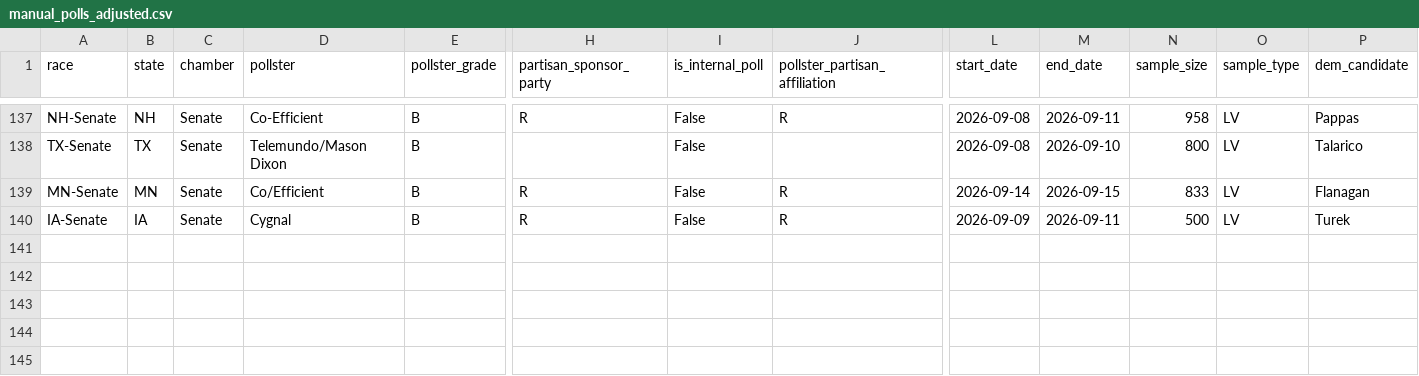
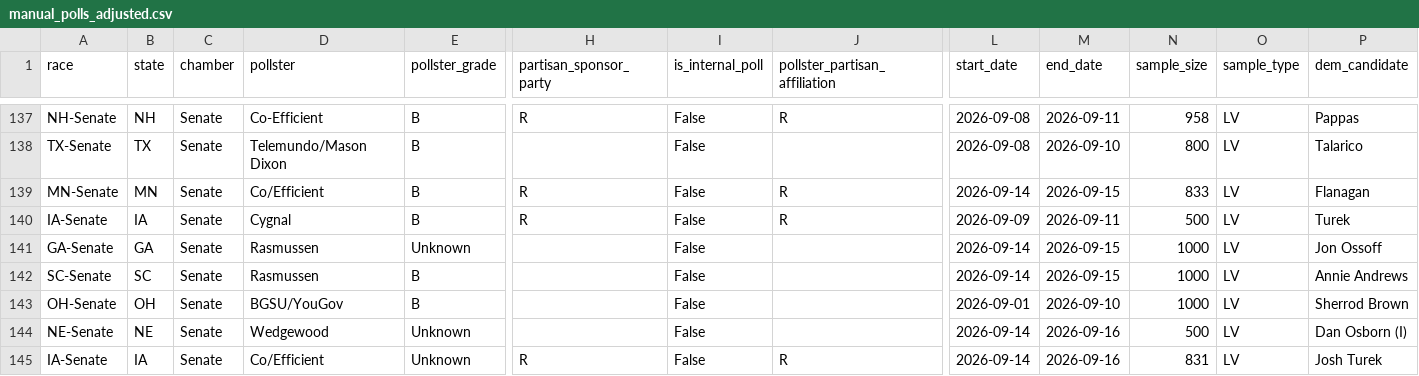
Before and after one commit to benyelin/2026-Senate-Model, a CSV file: inputs/manual_polls_adjusted.csv, drawn as a sheet; only a part is shown, gaps mark what is left out; rows hold the shown columns only; the diff names each change by its address in the sheet, - before the commit and + after, or states it on an @@ line.

```diff
--- a/inputs/manual_polls_adjusted.csv
+++ b/inputs/manual_polls_adjusted.csv
+row 141: GA-Senate | GA | Senate | Rasmussen | Unknown |  | False |  | 2026-09-14 | 2026-09-15 | 1000 | LV | Jon Ossoff
+row 142: SC-Senate | SC | Senate | Rasmussen | B |  | False |  | 2026-09-14 | 2026-09-15 | 1000 | LV | Annie Andrews
+row 143: OH-Senate | OH | Senate | BGSU/YouGov | B |  | False |  | 2026-09-01 | 2026-09-10 | 1000 | LV | Sherrod Brown
+row 144: NE-Senate | NE | Senate | Wedgewood | Unknown |  | False |  | 2026-09-14 | 2026-09-16 | 500 | LV | Dan Osborn (I)
+row 145: IA-Senate | IA | Senate | Co/Efficient | Unknown | R | False | R | 2026-09-14 | 2026-09-16 | 831 | LV | Josh Turek
```
Also changed, not shown: inputs/bayesian_update_generated.csv, inputs/race_inputs.csv, 20 other files.
